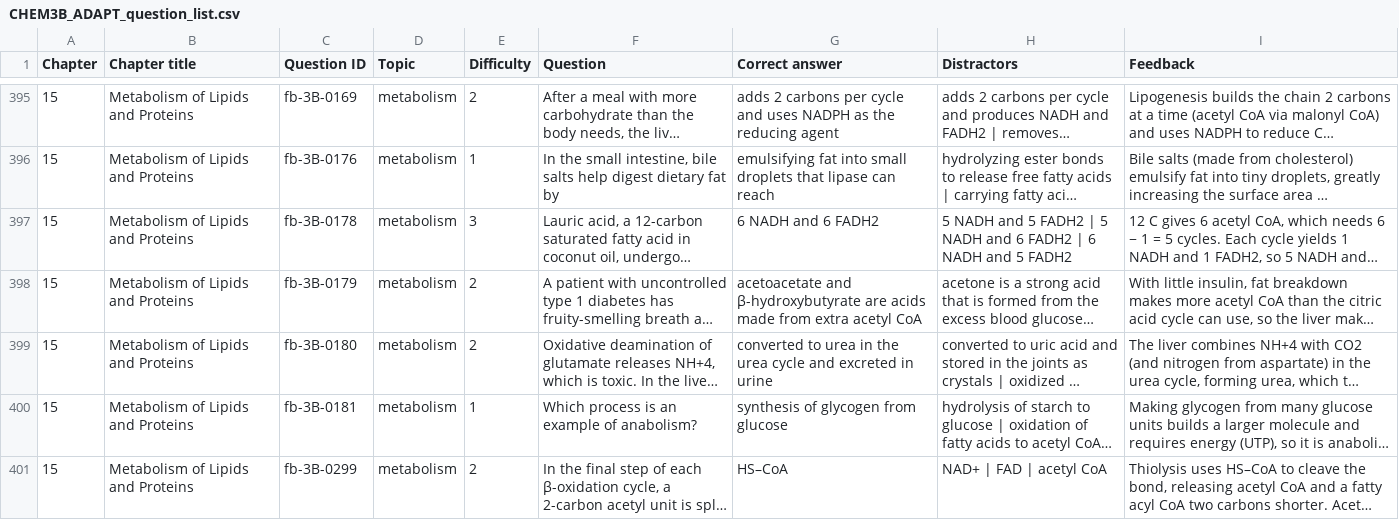
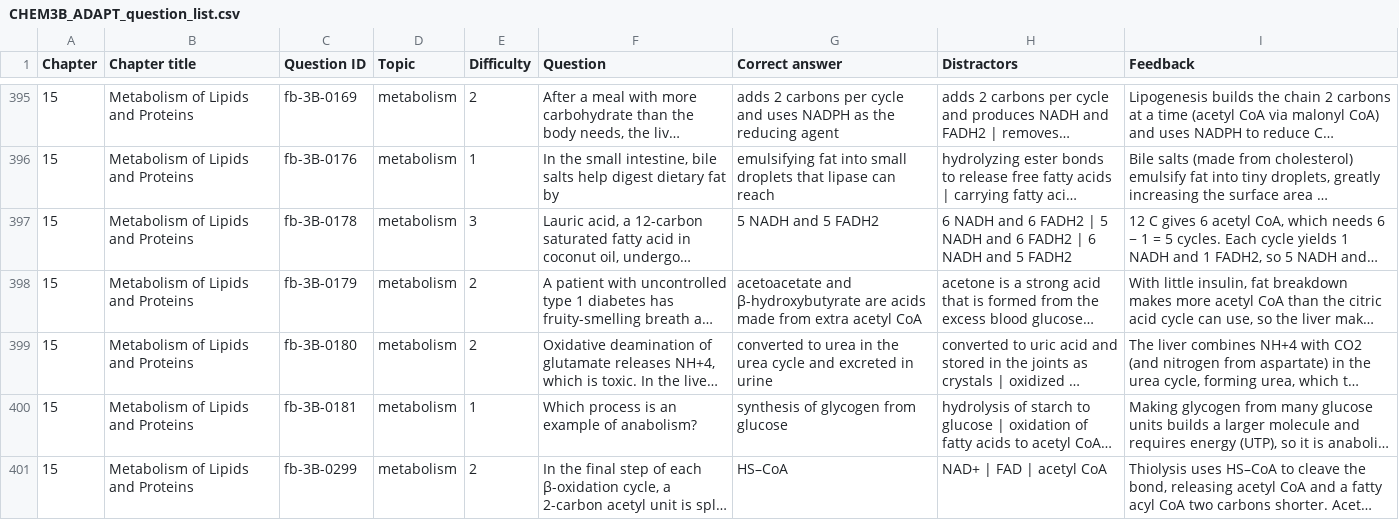
Before and after one commit to ItsDrDan/textbook, a CSV file: adapt/CHEM3B_ADAPT_question_list.csv, drawn as a sheet; only a part is shown, gaps mark what is left out; long unchanged cells end in …; the diff covers the shown part only; the diff names each change by its address in the sheet, - before the commit and + after, or states it on an @@ line.

Commit message:
ADAPT: rebuild banks, add extra sets for thin chapters 3, 13, 15

```diff
--- a/adapt/CHEM3B_ADAPT_question_list.csv
+++ b/adapt/CHEM3B_ADAPT_question_list.csv
-G397 (Correct answer): 6 NADH and 6 FADH2
+G397 (Correct answer): 5 NADH and 5 FADH2
-H397 (Distractors): 5 NADH and 5 FADH2 |…
+H397 (Distractors): 6 NADH and 6 FADH2 |…
```
Also changed, not shown: 30 edited cells elsewhere in this file, 18 other files.
